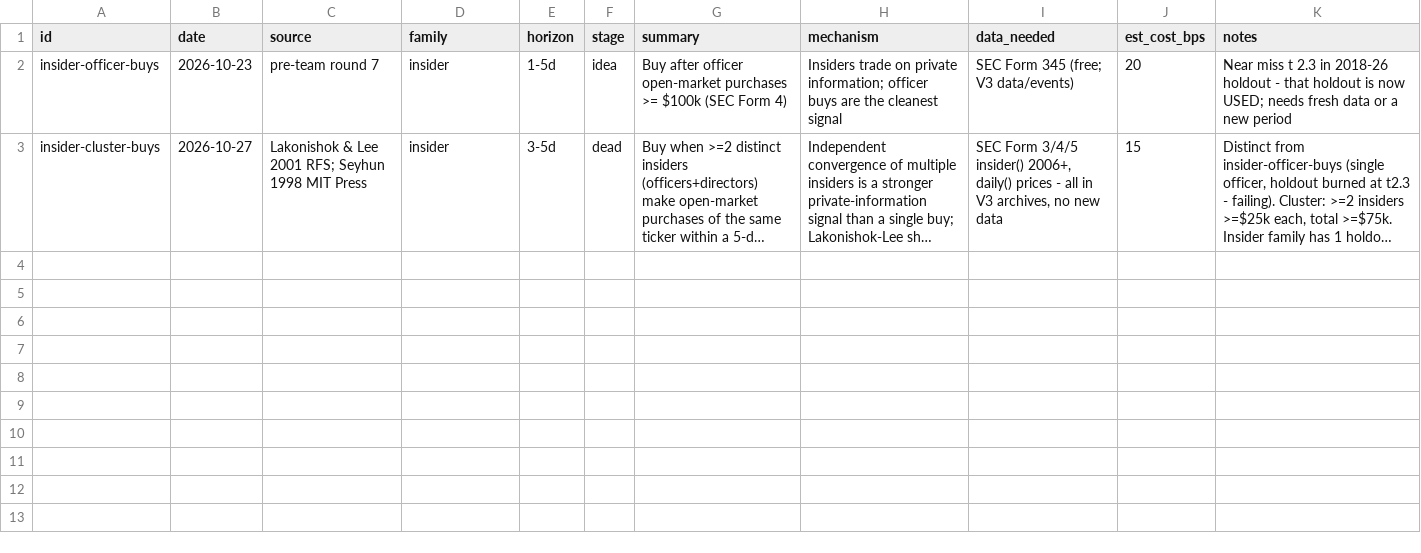
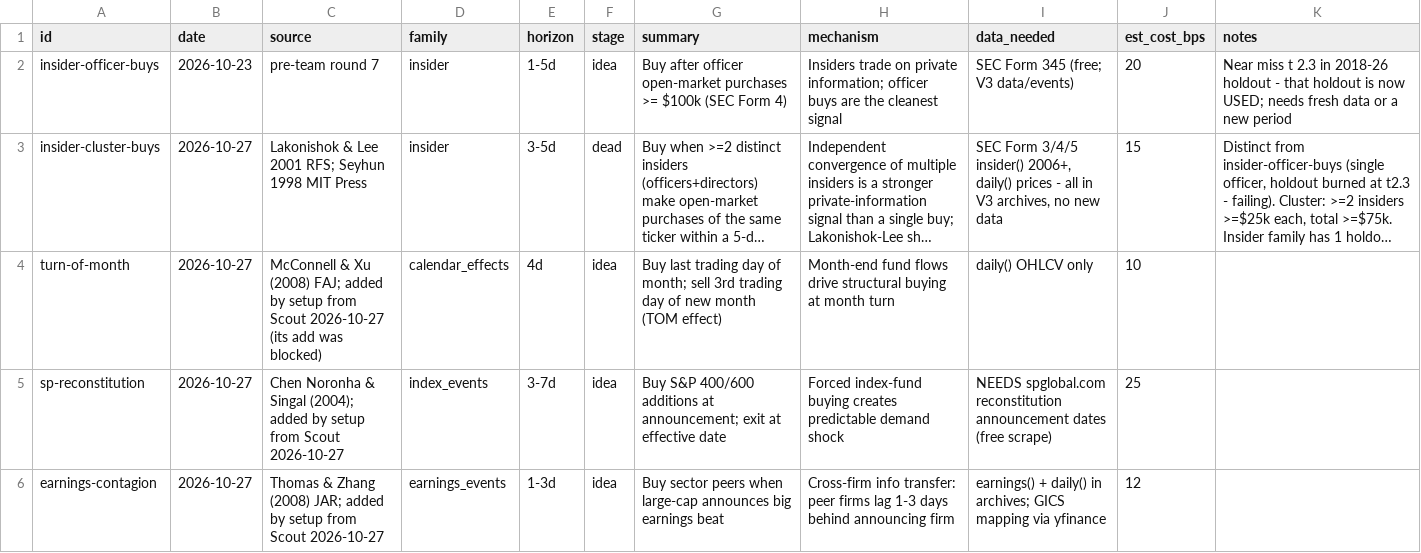
Before and after one commit to MrKoods/StockAnalysis, a CSV file: registry/ideas.csv, drawn as a sheet; long unchanged cells end in …; the diff names each change by its address in the sheet, - before the commit and + after, or states it on an @@ line.

```diff
--- a/registry/ideas.csv
+++ b/registry/ideas.csv
+row 4: turn-of-month | 2026-10-27 | McConnell & Xu (2008) FAJ; added by setup from Scout 2026-10-27 (its add was blocked) | calendar_effects | 4d | idea | Buy last trading day of month; sell 3rd trading day of new month (TOM effect) | Month-end fund flows drive structural buying at month turn | daily() OHLCV only | 10
+row 5: sp-reconstitution | 2026-10-27 | Chen Noronha & Singal (2004); added by setup from Scout 2026-10-27 | index_events | 3-7d | idea | Buy S&P 400/600 additions at announcement; exit at effective date | Forced index-fund buying creates predictable demand shock | NEEDS spglobal.com reconstitution announcement dates (free scrape) | 25
+row 6: earnings-contagion | 2026-10-27 | Thomas & Zhang (2008) JAR; added by setup from Scout 2026-10-27 | earnings_events | 1-3d | idea | Buy sector peers when large-cap announces big earnings beat | Cross-firm info transfer: peer firms lag 1-3 days behind announcing firm | earnings() + daily() in archives; GICS mapping via yfinance | 12
```
Also changed, not shown: 4 other files.
